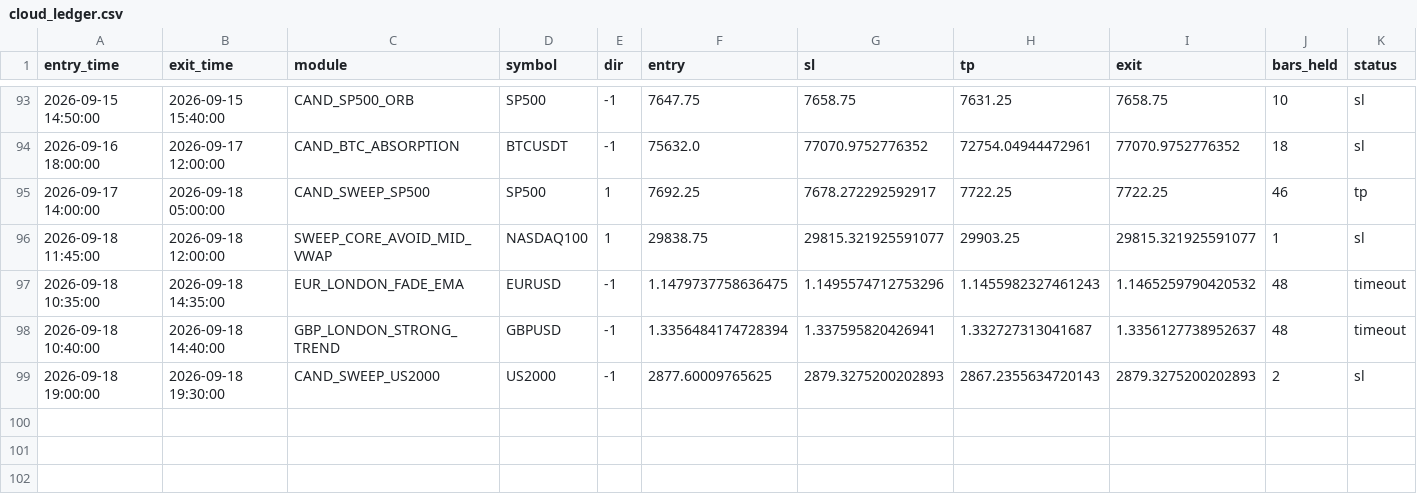
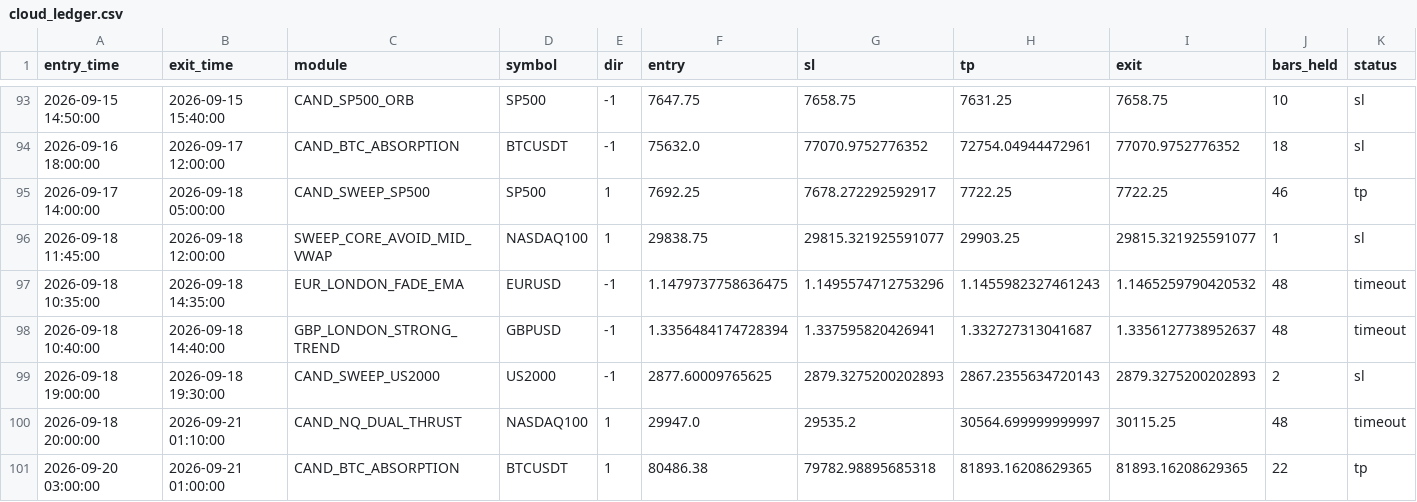
Before and after one commit to alplion890/borsa-signalbot, a CSV file: strategy-lab/outputs/intraday/forward_ea/cloud_ledger.csv, drawn as a sheet; only a part is shown, gaps mark what is left out; rows hold the shown columns only; the diff names each change by its address in the sheet, - before the commit and + after, or states it on an @@ line.

```diff
--- a/strategy-lab/outputs/intraday/forward_ea/cloud_ledger.csv
+++ b/strategy-lab/outputs/intraday/forward_ea/cloud_ledger.csv
+row 100: 2026-09-18 20:00:00 | 2026-09-21 01:10:00 | CAND_NQ_DUAL_THRUST | NASDAQ100 | 1 | 29947.0 | 29535.2 | 30564.699999999997 | 30115.25 | 48 | timeout
+row 101: 2026-09-20 03:00:00 | 2026-09-21 01:00:00 | CAND_BTC_ABSORPTION | BTCUSDT | 1 | 80486.38 | 79782.98895685318 | 81893.16208629365 | 81893.16208629365 | 22 | tp
```
Also changed, not shown: 1 other file.
